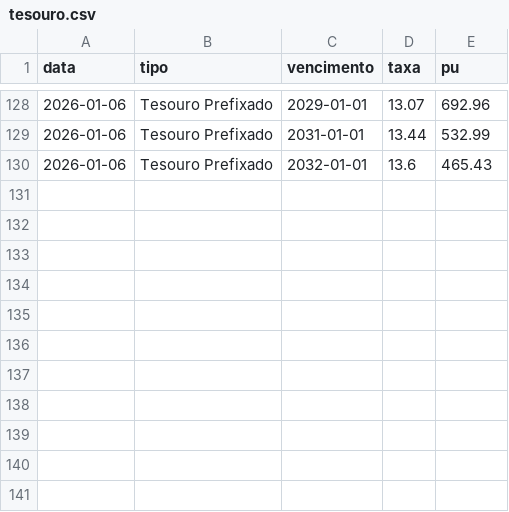
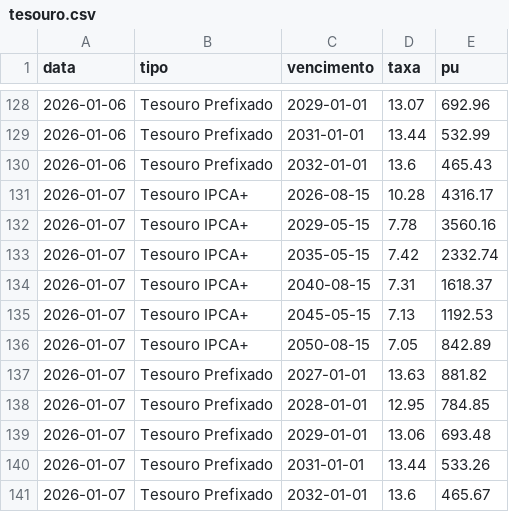
Before and after one commit to GloedenJoao/profissional, a CSV file: cenarios/2026/dados/series/tesouro.csv, drawn as a sheet; only a part is shown, gaps mark what is left out.

```diff
--- a/cenarios/2026/dados/series/tesouro.csv
+++ b/cenarios/2026/dados/series/tesouro.csv
@@ -130 +130,12 @@ data,tipo,vencimento,taxa,pu
 2026-01-06,Tesouro Prefixado,2032-01-01,13.6,465.43
+2026-01-07,Tesouro IPCA+,2026-08-15,10.28,4316.17
+2026-01-07,Tesouro IPCA+,2029-05-15,7.78,3560.16
+2026-01-07,Tesouro IPCA+,2035-05-15,7.42,2332.74
+2026-01-07,Tesouro IPCA+,2040-08-15,7.31,1618.37
+2026-01-07,Tesouro IPCA+,2045-05-15,7.13,1192.53
+2026-01-07,Tesouro IPCA+,2050-08-15,7.05,842.89
+2026-01-07,Tesouro Prefixado,2027-01-01,13.63,881.82
+2026-01-07,Tesouro Prefixado,2028-01-01,12.95,784.85
+2026-01-07,Tesouro Prefixado,2029-01-01,13.06,693.48
+2026-01-07,Tesouro Prefixado,2031-01-01,13.44,533.26
+2026-01-07,Tesouro Prefixado,2032-01-01,13.6,465.67
```
Also changed, not shown: cenarios/2026/dados/controle_extracao.csv, cenarios/2026/dados/historico.csv, 15 other files.
